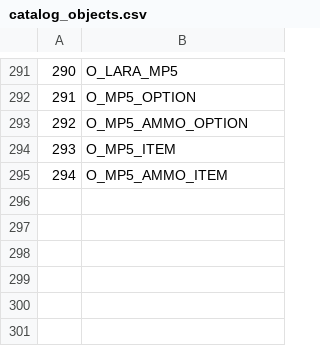
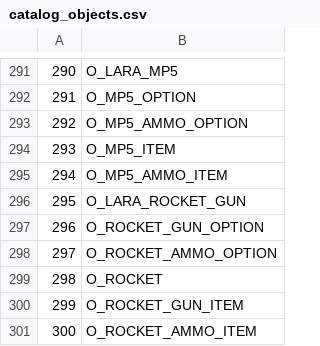
Before and after one commit to LostArtefacts/TRX, a CSV file: data/tr2/ship/cfg/catalog_objects.csv, drawn as a sheet; only a part is shown, gaps mark what is left out.

Commit message:
tr2/data: add Rocket Launcher
This adds TR3's Rocket Launcher to TR2.

```diff
--- a/data/tr2/ship/cfg/catalog_objects.csv
+++ b/data/tr2/ship/cfg/catalog_objects.csv
@@ -295 +295,7 @@
 294, O_MP5_AMMO_ITEM
+295, O_LARA_ROCKET_GUN
+296, O_ROCKET_GUN_OPTION
+297, O_ROCKET_AMMO_OPTION
+298, O_ROCKET
+299, O_ROCKET_GUN_ITEM
+300, O_ROCKET_AMMO_ITEM
```
Also changed, not shown: data/tr2/ship/cfg/catalog_samples.csv, 8 other files.
